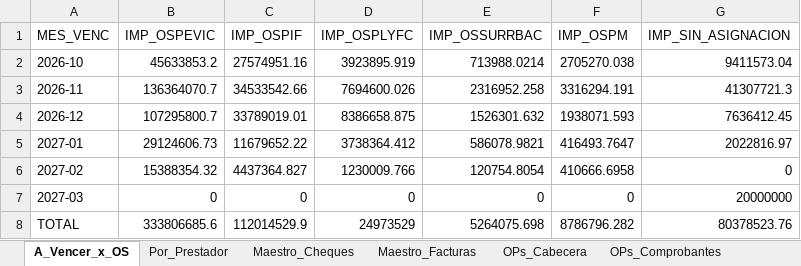
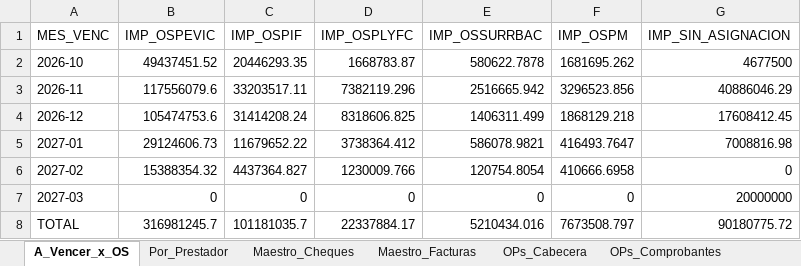
Before and after one commit to francolunaklick-web/GRIFFTABLEROS, an Excel workbook: cuentas_a_pagar/TABLERO_Resumen.xlsx, sheet A_Vencer_x_OS, drawn as a sheet; values as stored, in another font and other column widths than the file's, no borders; the diff names each change by its address in the sheet, - before the commit and + after, or states it on an @@ line.

```diff
--- a/cuentas_a_pagar/TABLERO_Resumen.xlsx (sheet A_Vencer_x_OS)
+++ b/cuentas_a_pagar/TABLERO_Resumen.xlsx (sheet A_Vencer_x_OS)
-B2 (IMP_OSPEVIC): 45633853.2
+B2 (IMP_OSPEVIC): 49437451.52
-C2 (IMP_OSPIF): 27574951.16
+C2 (IMP_OSPIF): 20446293.35
-D2 (IMP_OSPLYFC): 3923895.919
+D2 (IMP_OSPLYFC): 1668783.87
-E2 (IMP_OSSURRBAC): 713988.0214
+E2 (IMP_OSSURRBAC): 580622.7878
-F2 (IMP_OSPM): 2705270.038
+F2 (IMP_OSPM): 1681695.262
-G2 (IMP_SIN_ASIGNACION): 9411573.04
+G2 (IMP_SIN_ASIGNACION): 4677500
-B3 (IMP_OSPEVIC): 136364070.7
+B3 (IMP_OSPEVIC): 117556079.6
-C3 (IMP_OSPIF): 34533542.66
+C3 (IMP_OSPIF): 33203517.11
-D3 (IMP_OSPLYFC): 7694600.026
+D3 (IMP_OSPLYFC): 7382119.296
-E3 (IMP_OSSURRBAC): 2316952.258
+E3 (IMP_OSSURRBAC): 2516665.942
-F3 (IMP_OSPM): 3316294.191
+F3 (IMP_OSPM): 3296523.856
-G3 (IMP_SIN_ASIGNACION): 41307721.3
+G3 (IMP_SIN_ASIGNACION): 40886046.29
-B4 (IMP_OSPEVIC): 107295800.7
+B4 (IMP_OSPEVIC): 105474753.6
-C4 (IMP_OSPIF): 33789019.01
+C4 (IMP_OSPIF): 31414208.24
-D4 (IMP_OSPLYFC): 8386658.875
+D4 (IMP_OSPLYFC): 8318606.825
-E4 (IMP_OSSURRBAC): 1526301.632
+E4 (IMP_OSSURRBAC): 1406311.499
-F4 (IMP_OSPM): 1938071.593
+F4 (IMP_OSPM): 1868129.218
-G4 (IMP_SIN_ASIGNACION): 7636412.45
+G4 (IMP_SIN_ASIGNACION): 17608412.45
-G5 (IMP_SIN_ASIGNACION): 2022816.97
+G5 (IMP_SIN_ASIGNACION): 7008816.98
-B8 (IMP_OSPEVIC): 333806685.6
+B8 (IMP_OSPEVIC): 316981245.7
-C8 (IMP_OSPIF): 112014529.9
+C8 (IMP_OSPIF): 101181035.7
-D8 (IMP_OSPLYFC): 24973529
+D8 (IMP_OSPLYFC): 22337884.17
-E8 (IMP_OSSURRBAC): 5264075.698
+E8 (IMP_OSSURRBAC): 5210434.016
-F8 (IMP_OSPM): 8786796.282
+F8 (IMP_OSPM): 7673508.797
-G8 (IMP_SIN_ASIGNACION): 80378523.76
+G8 (IMP_SIN_ASIGNACION): 90180775.72
```
Also changed, not shown: sheet Por_Prestador, sheet Maestro_Cheques, estado_resultado/TABLERO_Resumen.xlsx, flujo_bancario/TABLERO_Resumen.xlsx, 9 other files.
